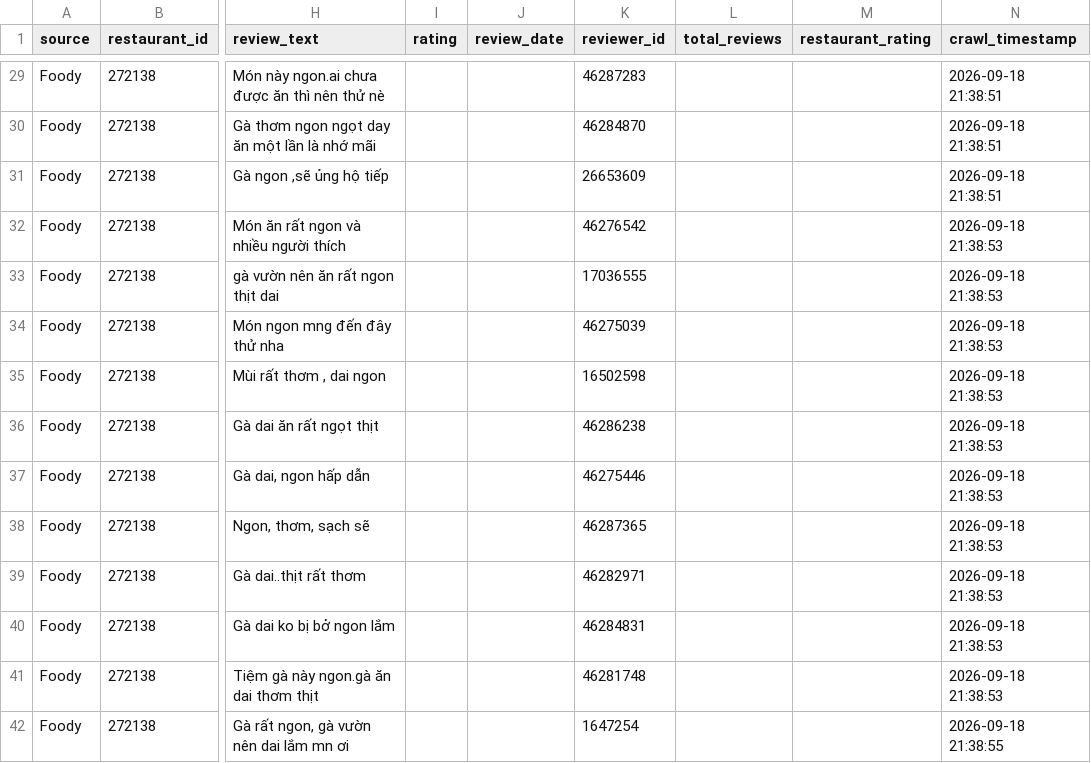
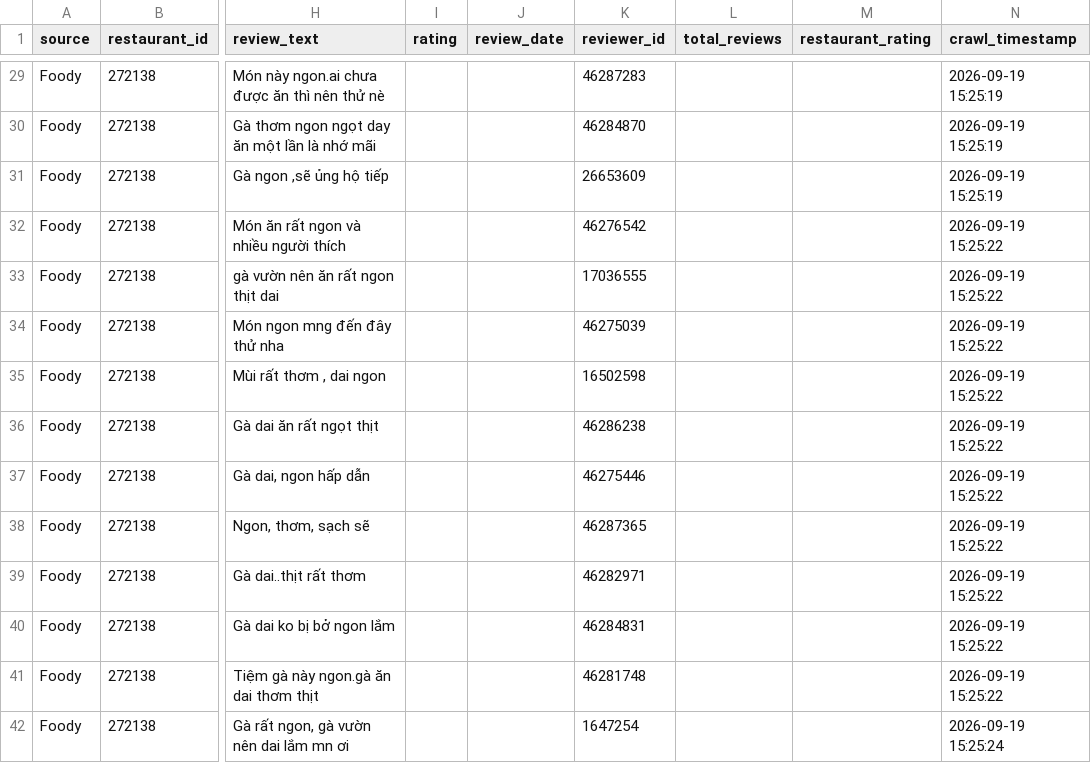
Before and after one commit to phanhung2907/E-commerce-Food-Review-Sentiment-Analysis, a CSV file: code/tuan/data/raw/raw_reviews.csv, drawn as a sheet; only a part is shown, gaps mark what is left out; the diff covers the shown part only; the diff names each change by its address in the sheet, - before the commit and + after, or states it on an @@ line.

```diff
--- a/code/tuan/data/raw/raw_reviews.csv
+++ b/code/tuan/data/raw/raw_reviews.csv
-N29:N31 (crawl_timestamp): 2026-09-18 21:38:51
+N29:N31 (crawl_timestamp): 2026-09-19 15:25:19
-N32:N41 (crawl_timestamp): 2026-09-18 21:38:53
+N32:N41 (crawl_timestamp): 2026-09-19 15:25:22
-N42 (crawl_timestamp): 2026-09-18 21:38:55
+N42 (crawl_timestamp): 2026-09-19 15:25:24
```
Also changed, not shown: 86 edited cells elsewhere in this file.
